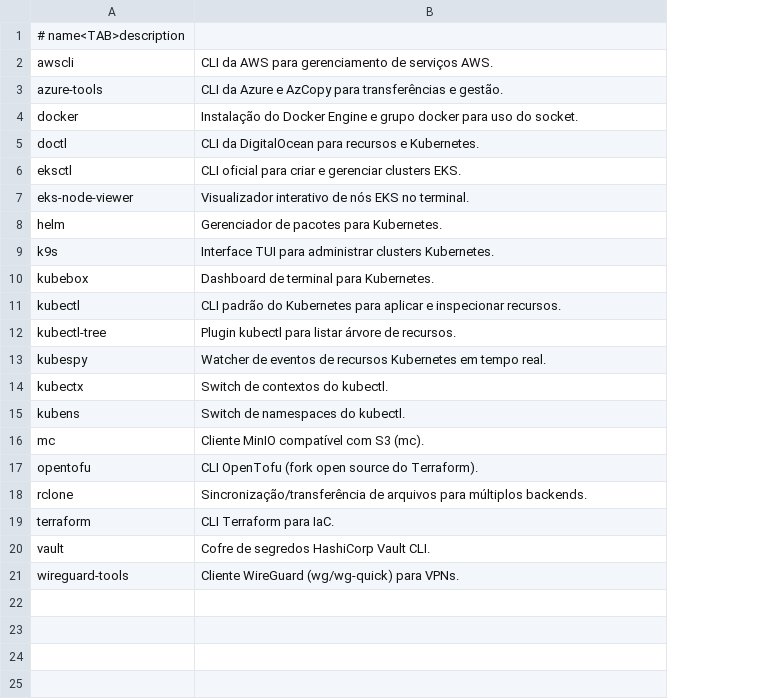
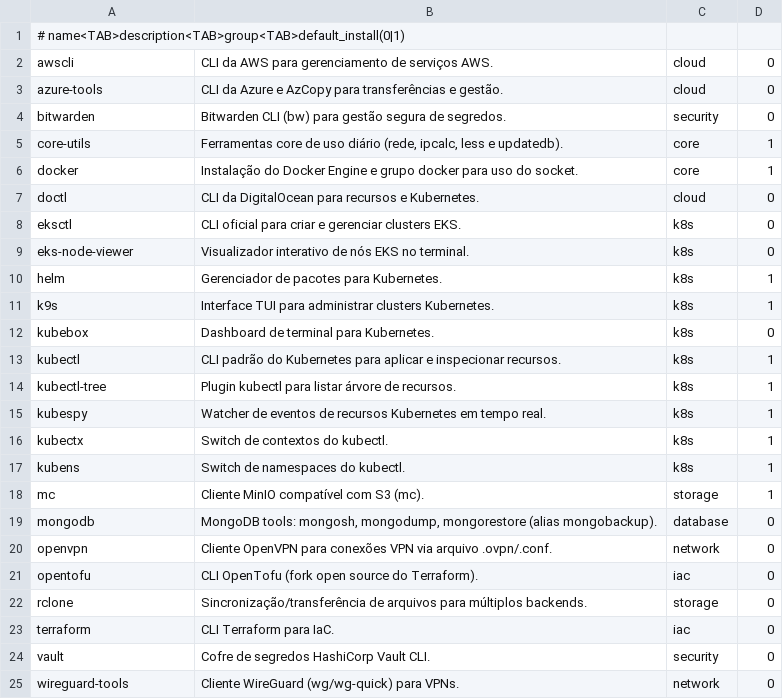
Before and after one commit to marioaugustorama/devops-tools, a TSV file: scripts/packages.tsv, drawn as a sheet; addresses are those after the commit; the diff names each change by its address in the sheet, - before the commit and + after, or states it on an @@ line.

Commit message:
Add in-container VPN workflow for WireGuard and OpenVPN

```diff
--- a/scripts/packages.tsv
+++ b/scripts/packages.tsv
+column C, rows 2-3: cloud | cloud; rows 6-18: core | cloud | k8s | k8s | k8s | k8s | k8s | k8s | k8s | k8s | k8s | k8s | storage; rows 21-25: iac | storage | iac | security | network
+column D, rows 2-3: 0 | 0; rows 6-18: 1 | 0 | 0 | 0 | 1 | 1 | 0 | 1 | 1 | 1 | 1 | 1 | 1; rows 21-25: all 0
-A1: # name<TAB>description
+A1: # name<TAB>description<TAB>group<TAB>default_install(0|1)
+row 4: bitwarden | Bitwarden CLI (bw) para gestão segura de segredos. | security | 0
+row 5: core-utils | Ferramentas core de uso diário (rede, ipcalc, less e updatedb). | core | 1
+row 19: mongodb | MongoDB tools: mongosh, mongodump, mongorestore (alias mongobackup). | database | 0
+row 20: openvpn | Cliente OpenVPN para conexões VPN via arquivo .ovpn/.conf. | network | 0
```
Also changed, not shown: 10 other files.
